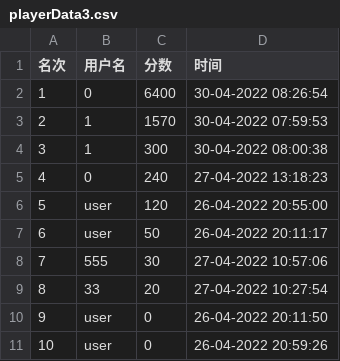
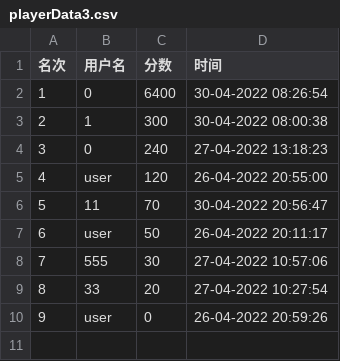
Before and after one commit to 2020lwh567/AircraftWar, a CSV file: out/production/AircraftWar-base/edu/hitsz/playerDataBase/playerData3.csv, drawn as a sheet; removed rows and columns are numbered as before the commit, all else as after; the diff names each change by its address in the sheet, - before the commit and + after, or states it on an @@ line.

```diff
--- a/out/production/AircraftWar-base/edu/hitsz/playerDataBase/playerData3.csv
+++ b/out/production/AircraftWar-base/edu/hitsz/playerDataBase/playerData3.csv
-row 3: 2 | 1 | 1570 | 30-04-2022 07:59:53
@@ column A (名次) renumbered from row 3 down @@
+row 6: 5 | 11 | 70 | 30-04-2022 20:56:47
-row 10: 9 | user | 0 | 26-04-2022 20:11:50
```
Also changed, not shown: out/production/AircraftWar-base/edu/hitsz/playerDataBase/playerData1.csv, out/production/AircraftWar-base/edu/hitsz/playerDataBase/playerData2.csv, 12 other files.
